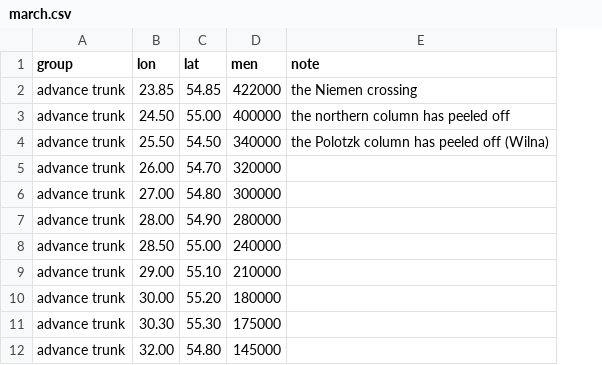
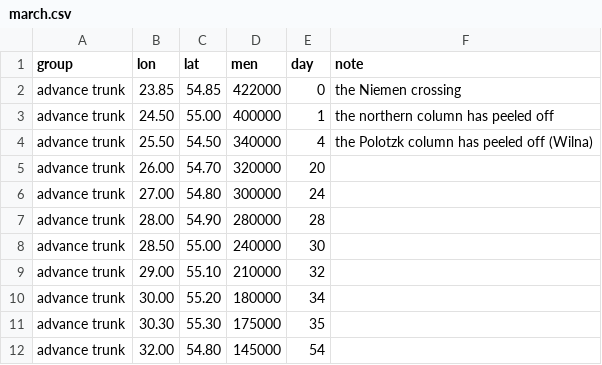
Before and after one commit to ryuuart/ifrit-protocol, a CSV file: apps/spell-circle-canvas/src/sketch/sketches/minard_1869/data/march.csv, drawn as a sheet; only a part is shown; the diff names each change by its address in the sheet, - before the commit and + after, or states it on an @@ line.

```diff
--- a/apps/spell-circle-canvas/src/sketch/sketches/minard_1869/data/march.csv
+++ b/apps/spell-circle-canvas/src/sketch/sketches/minard_1869/data/march.csv
+column E (day), rows 2-12: 0 | 1 | 4 | 20 | 24 | 28 | 30 | 32 | 34 | 35 | 54
```
Also changed, not shown: apps/spell-circle-canvas/src/sketch/sketches/minard_1869/data/temperatures.csv, 1 other file.
